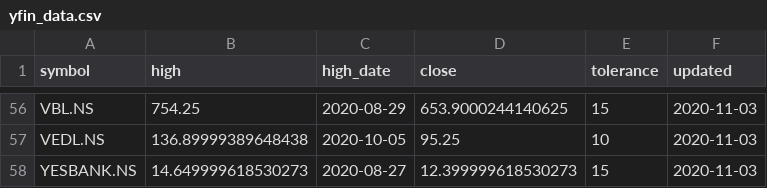
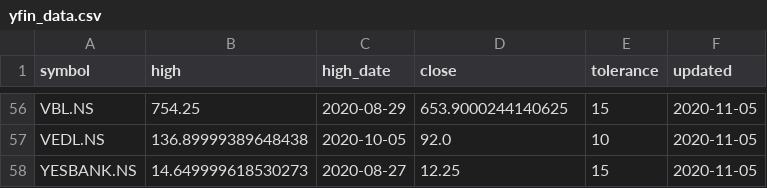
Before and after one commit to reachdk/StockTracker, a CSV file: data/yfin_data.csv, drawn as a sheet; only a part is shown, gaps mark what is left out; the diff covers the shown part only; the diff names each change by its address in the sheet, - before the commit and + after, or states it on an @@ line.

Commit message:
Updates

```diff
--- a/data/yfin_data.csv
+++ b/data/yfin_data.csv
-F56:F58 (updated): 2020-11-03
+F56:F58 (updated): 2020-11-05
-D57 (close): 95.25
+D57 (close): 92.0
-D58 (close): 12.399999618530273
+D58 (close): 12.25
```
Also changed, not shown: 93 edited cells elsewhere in this file.
